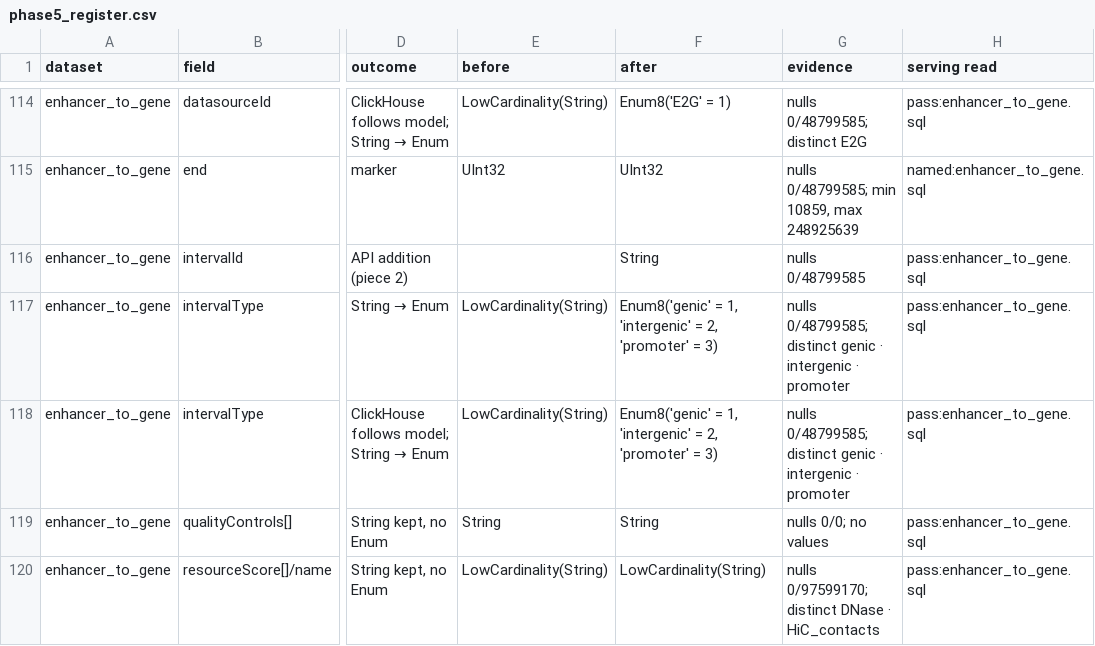
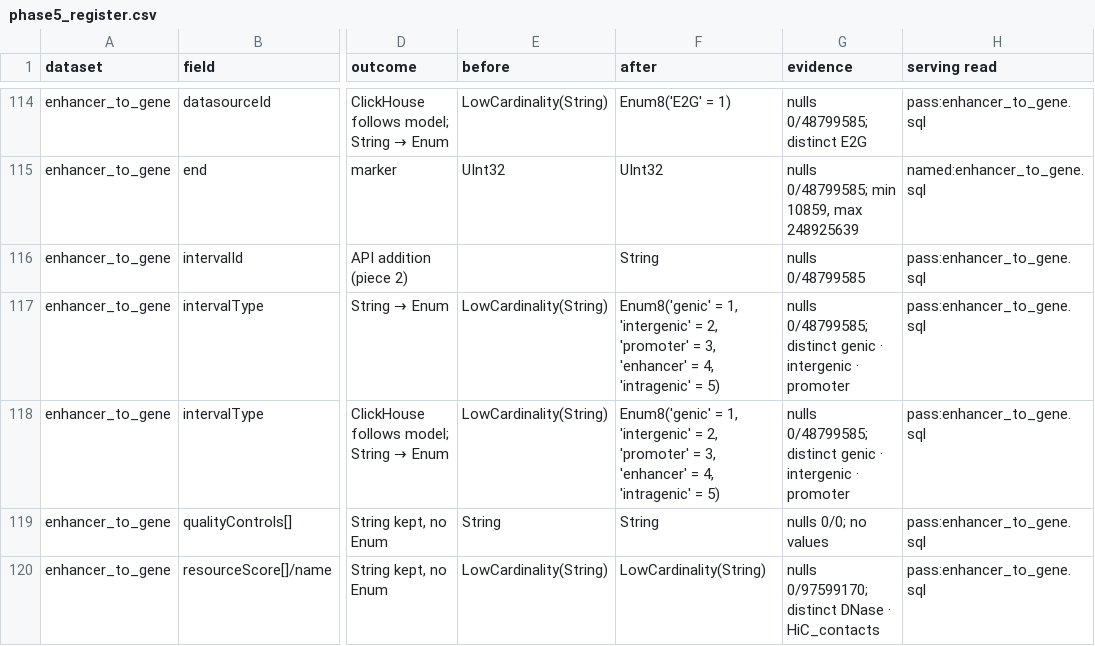
Before and after one commit to opentargets/pipeline, a CSV file: pos/docs/phase5_register.csv, drawn as a sheet; only a part is shown, gaps mark what is left out; the diff names each change by its address in the sheet, - before the commit and + after, or states it on an @@ line.

Commit message:
pos: record the widened IntervalType in the register

```diff
--- a/pos/docs/phase5_register.csv
+++ b/pos/docs/phase5_register.csv
-F117:F118 (after): …'promoter' = 3)
+F117:F118 (after): …'promoter' = 3, 'enhancer' = 4, 'intragenic' = 5)
```
